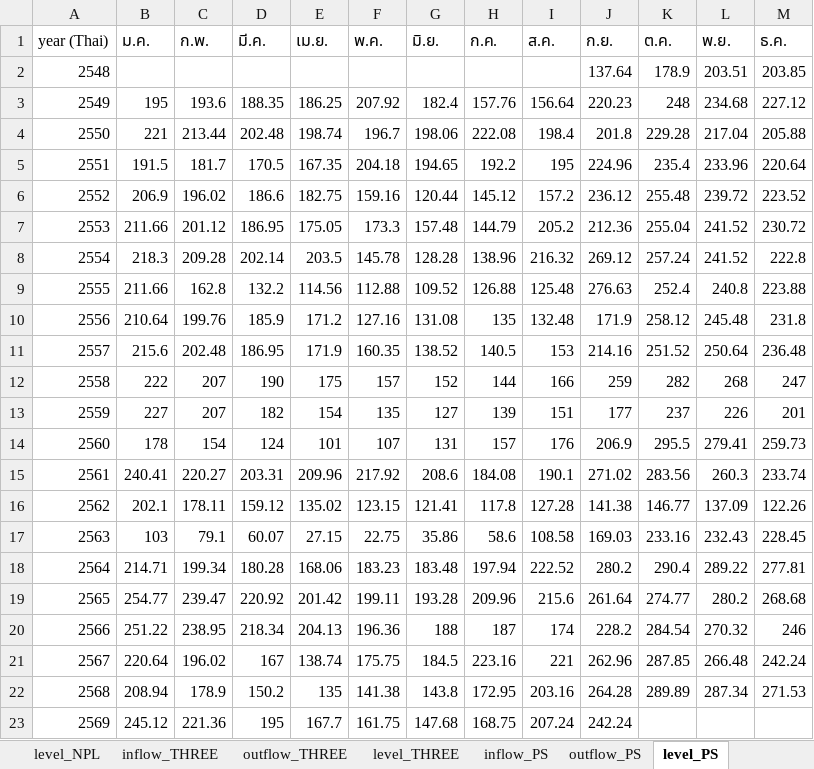
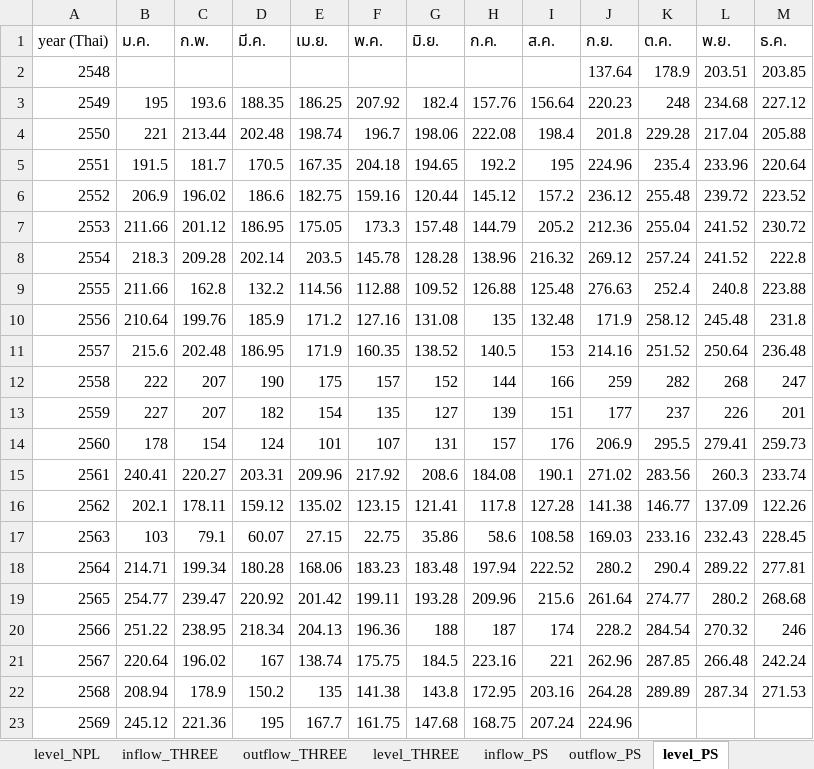
Before and after one commit to pabank10-png/water-dashboard, an Excel workbook: water_data.xlsx, sheet level_PS, drawn as a sheet; values as stored, in another font and other column widths than the file's, no borders; the diff names each change by its address in the sheet, - before the commit and + after, or states it on an @@ line.

```diff
--- a/water_data.xlsx (sheet level_PS)
+++ b/water_data.xlsx (sheet level_PS)
-J23 (ก.ย.): 242.24
+J23 (ก.ย.): 224.96
```
Also changed, not shown: sheet master, sheet inflow_PS, sheet outflow_PS, 2 other files.
